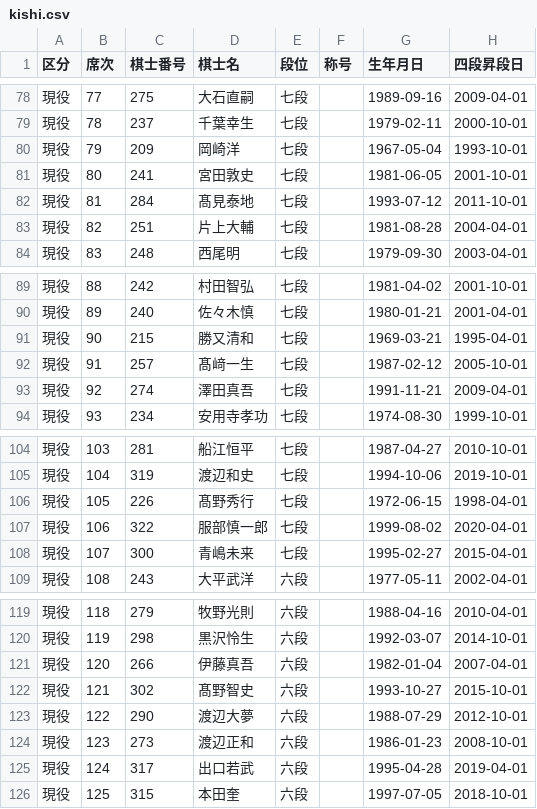
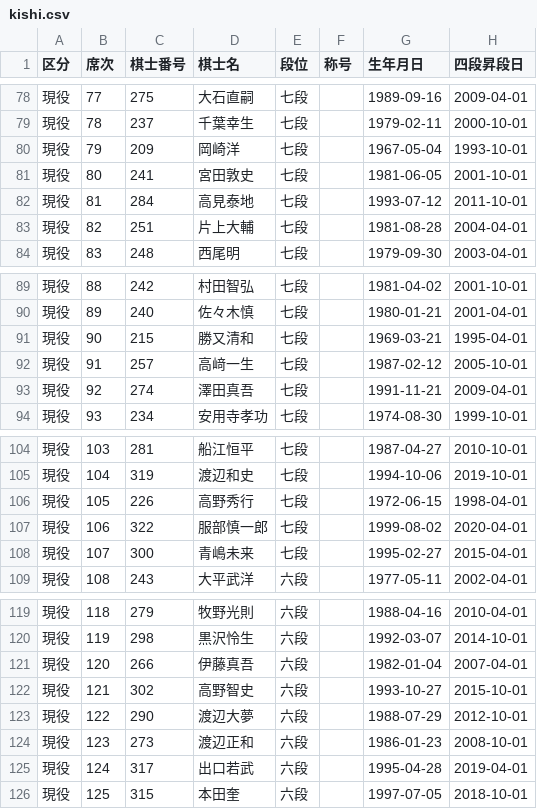
Before and after one commit to ulti-shogi/beta-open, a CSV file: kishi.csv, drawn as a sheet; only a part is shown, gaps mark what is left out; the diff names each change by its address in the sheet, - before the commit and + after, or states it on an @@ line.

Commit message:
Add files via upload

```diff
--- a/kishi.csv
+++ b/kishi.csv
-D82 (棋士名): 髙見泰地
+D82 (棋士名): 高見泰地
-D92 (棋士名): 髙﨑一生
+D92 (棋士名): 高﨑一生
-D106 (棋士名): 髙野秀行
+D106 (棋士名): 高野秀行
-D122 (棋士名): 髙野智史
+D122 (棋士名): 高野智史
```
